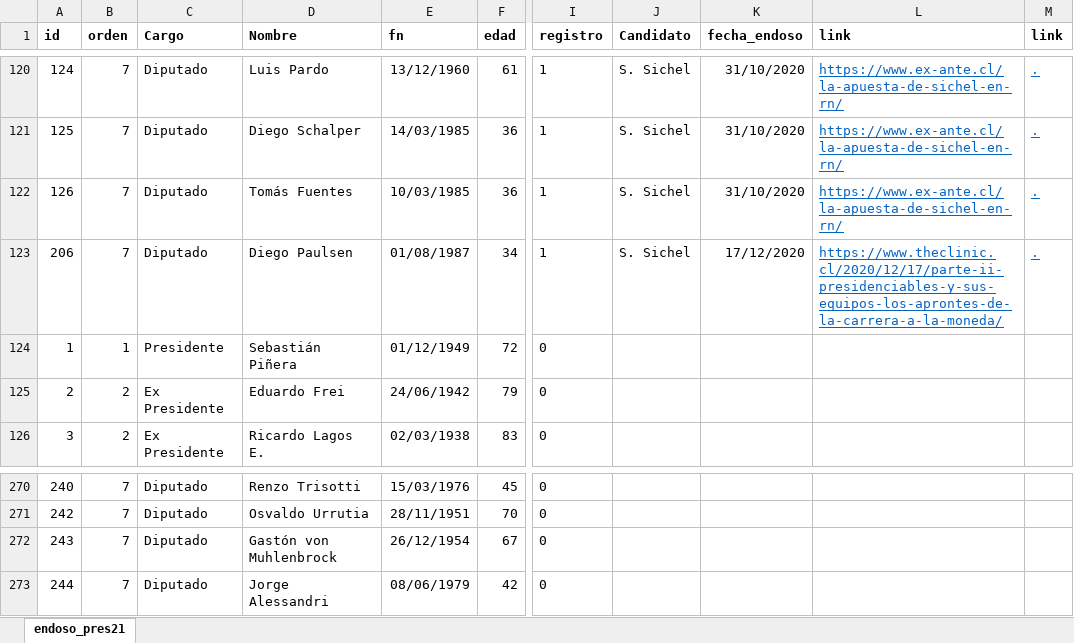
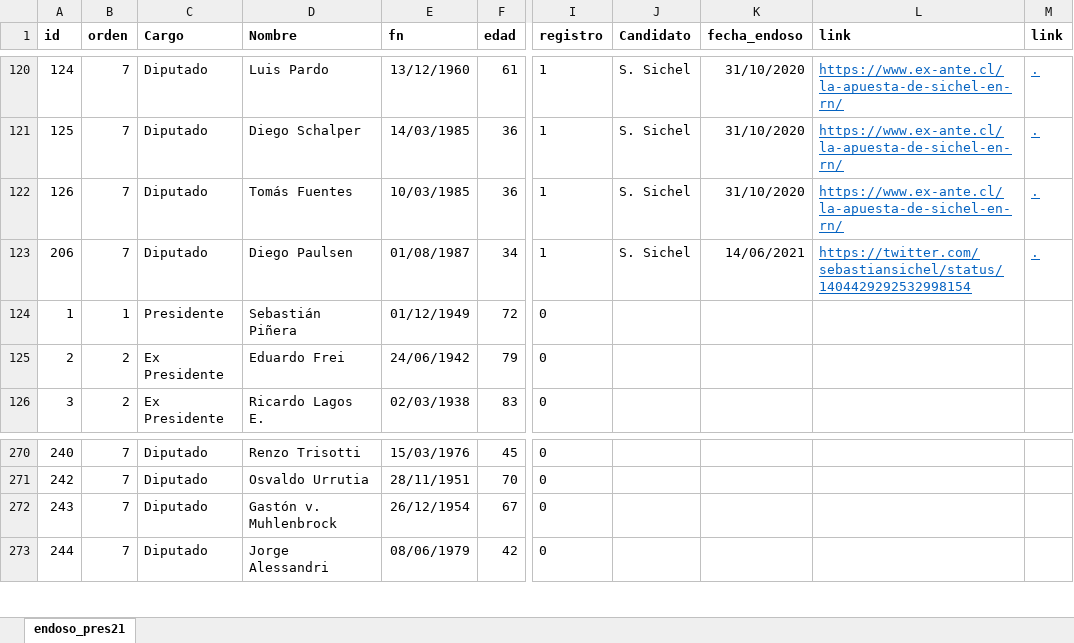
Before and after one commit to tresquintos/endosos, an Excel workbook: endoso_pres21.xlsx, sheet endoso_pres21, drawn as a sheet; only a part is shown, gaps mark what is left out; values as stored, in another font and other column widths than the file's, no borders; the diff names each change by its address in the sheet, - before the commit and + after, or states it on an @@ line.

```diff
--- a/endoso_pres21.xlsx (sheet endoso_pres21)
+++ b/endoso_pres21.xlsx (sheet endoso_pres21)
-K123 (fecha_endoso): 17/12/2020
+K123 (fecha_endoso): 14/06/2021
-L123 (link): https://www.theclinic.cl/2020/12/17/parte-ii-presidenciables-y-sus-equipos-los-aprontes-de-la-carrera-a-la-moneda/
+L123 (link): https://twitter.com/sebastiansichel/status/1404429292532998154
-D272 (Nombre): Gastón von Muhlenbrock
+D272 (Nombre): Gastón v. Muhlenbrock
```
Also changed, not shown: 1 other file.
